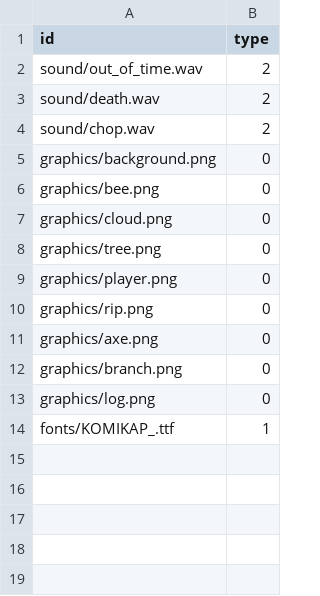
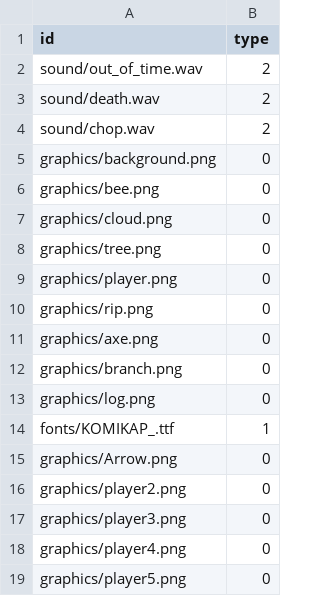
Before and after one commit to jjyy112233/Timber, a CSV file: TimberProject-bin/Resources.csv, drawn as a sheet; the diff names each change by its address in the sheet, - before the commit and + after, or states it on an @@ line.

```diff
--- a/TimberProject-bin/Resources.csv
+++ b/TimberProject-bin/Resources.csv
+row 15: graphics/Arrow.png | 0
+row 16: graphics/player2.png | 0
+row 17: graphics/player3.png | 0
+row 18: graphics/player4.png | 0
+row 19: graphics/player5.png | 0
```
Also changed, not shown: 10 other files.
